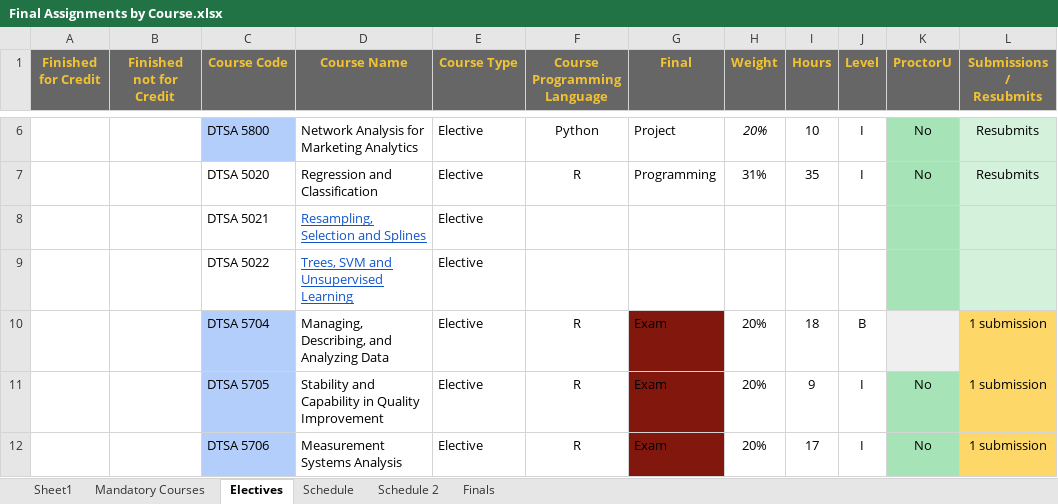
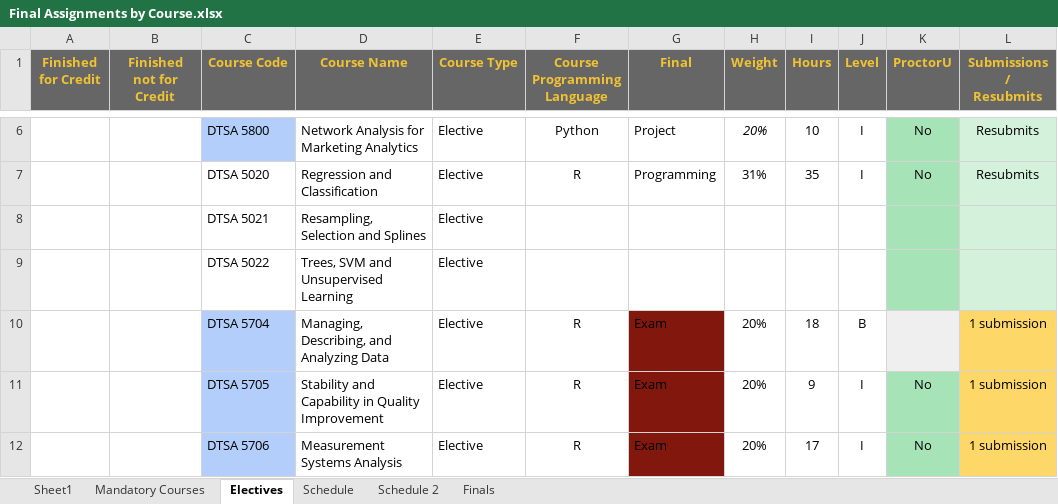
Before and after one commit to RyanJTalbot/MSDS, an Excel workbook: Resources/University of Colorado Boulder/Final Assignments by Course.xlsx, sheet Electives, drawn as a sheet; only a part is shown, gaps mark what is left out; values as stored, in another font and other column widths than the file's, no borders; conditional formats not drawn; the diff names each change by its address in the sheet, - before the commit and + after, or states it on an @@ line.

```diff
--- a/Resources/University of Colorado Boulder/Final Assignments by Course.xlsx (sheet Electives)
+++ b/Resources/University of Colorado Boulder/Final Assignments by Course.xlsx (sheet Electives)
@@ D8:D9 underline: on → off, text colour: #1155CC → black @@
```
Also changed, not shown: sheet Mandatory Courses, 1 other file.
